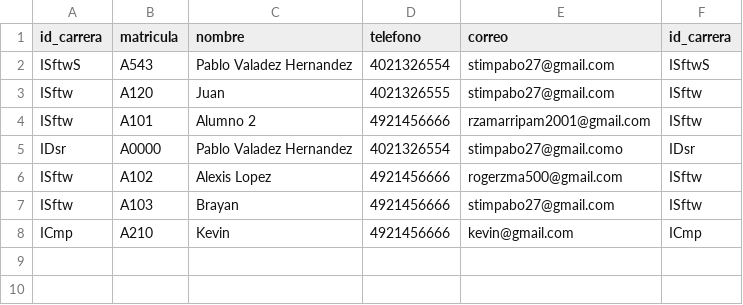
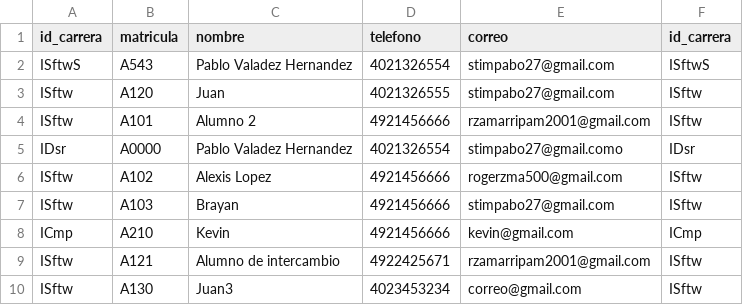
Before and after one commit to Stefano-Antonio/Proyecto_Ing_Electrica, a CSV file: node_backend/exports/2025-1/alumnos.csv, drawn as a sheet; the diff names each change by its address in the sheet, - before the commit and + after, or states it on an @@ line.

```diff
--- a/node_backend/exports/2025-1/alumnos.csv
+++ b/node_backend/exports/2025-1/alumnos.csv
+row 9: ISftw | A121 | Alumno de intercambio | 4922425671 | rzamarripam2001@gmail.com | ISftw
+row 10: ISftw | A130 | Juan3 | 4023453234 | correo@gmail.com | ISftw
```
Also changed, not shown: node_backend/exports/2025-1/materias.csv, node_backend/exports/2025-1/personal.csv, 9 other files.
